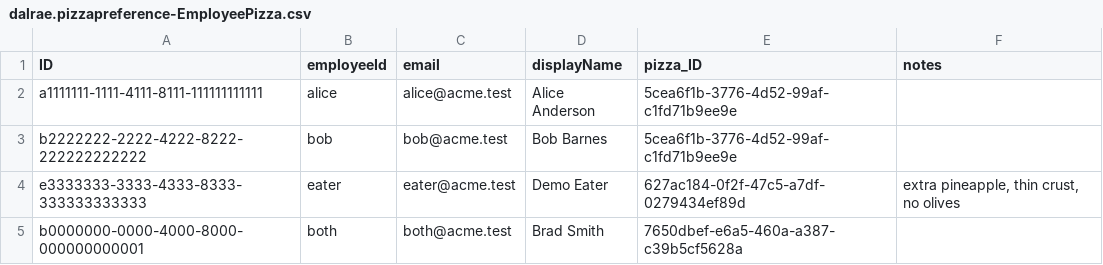
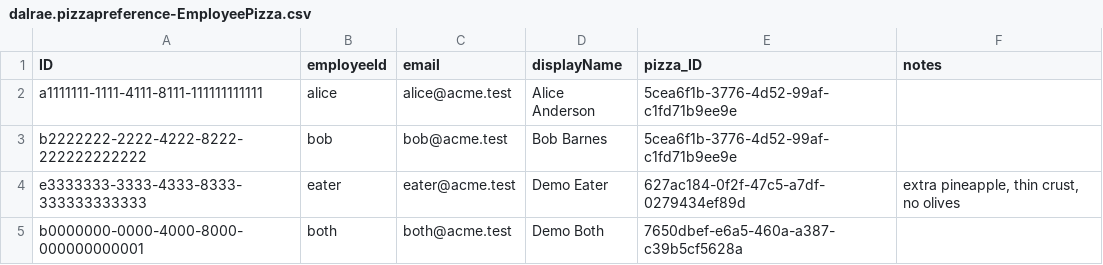
Before and after one commit to DalRaeSolutions/pizzapreference, a CSV file: db/data/dalrae.pizzapreference-EmployeePizza.csv, drawn as a sheet.

Commit message:
update data and local login flow

```diff
--- a/db/data/dalrae.pizzapreference-EmployeePizza.csv
+++ b/db/data/dalrae.pizzapreference-EmployeePizza.csv
@@ -4,2 +4,2 @@ b2222222-2222-4222-8222-222222222222;bob;bob@acme.test;Bob Barnes;5cea6f1b-3776-
 e3333333-3333-4333-8333-333333333333;eater;eater@acme.test;Demo Eater;627ac184-0f2f-47c5-a7df-0279434ef89d;"extra pineapple, thin crust, no olives"
-b0000000-0000-4000-8000-000000000001;both;both@acme.test;Brad Smith;7650dbef-e6a5-460a-a387-c39b5cf5628a;
+b0000000-0000-4000-8000-000000000001;both;both@acme.test;Demo Both;7650dbef-e6a5-460a-a387-c39b5cf5628a;
```
Also changed, not shown: 3 other files.
